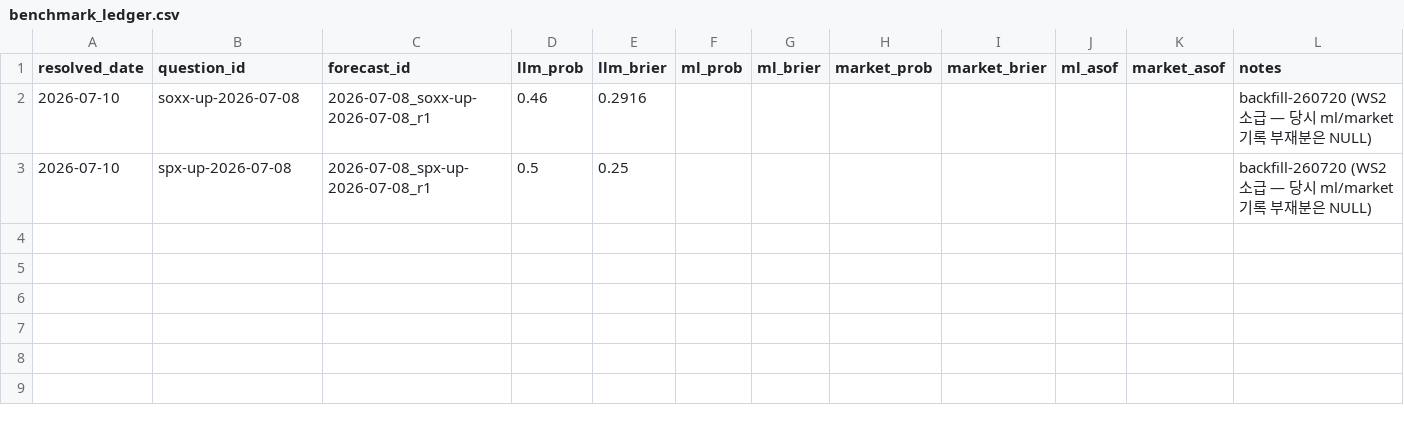
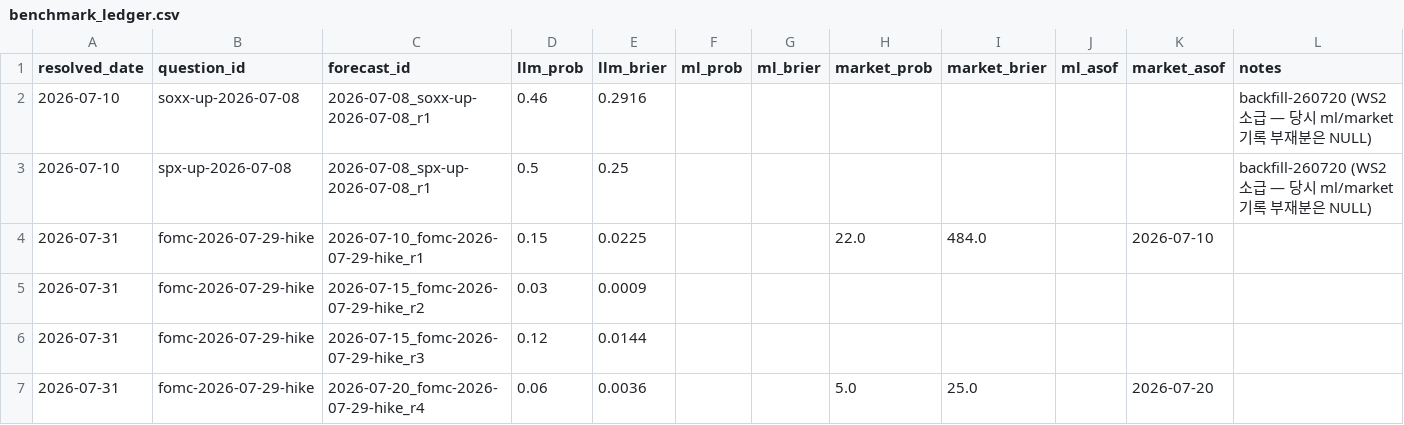
Before and after one commit to Sung-JinPark/Jin-s-investing-prediction, a CSV file: calibration/benchmark_ledger.csv, drawn as a sheet.

```diff
--- a/calibration/benchmark_ledger.csv
+++ b/calibration/benchmark_ledger.csv
@@ -3 +3,5 @@ resolved_date,question_id,forecast_id,llm_prob,llm_brier,ml_prob,ml_brier,market
 2026-07-10,spx-up-2026-07-08,2026-07-08_spx-up-2026-07-08_r1,0.5,0.25,,,,,,,backfill-260720 (WS2 소급 — 당시 ml/market 기록 부재분은 NULL)
+2026-07-31,fomc-2026-07-29-hike,2026-07-10_fomc-2026-07-29-hike_r1,0.15,0.0225,,,22.0,484.0,,2026-07-10,
+2026-07-31,fomc-2026-07-29-hike,2026-07-15_fomc-2026-07-29-hike_r2,0.03,0.0009,,,,,,,
+2026-07-31,fomc-2026-07-29-hike,2026-07-15_fomc-2026-07-29-hike_r3,0.12,0.0144,,,,,,,
+2026-07-31,fomc-2026-07-29-hike,2026-07-20_fomc-2026-07-29-hike_r4,0.06,0.0036,,,5.0,25.0,,2026-07-20,
```
Also changed, not shown: calibration/ledger.csv, dualdb/data/seeds/entities.csv, 3 other files.
